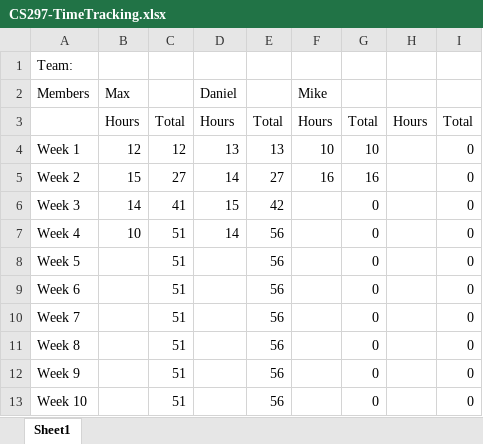
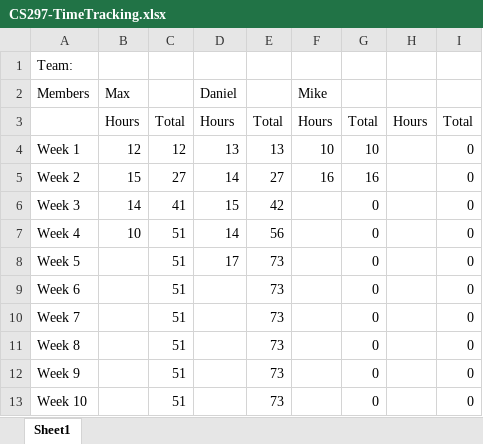
Before and after one commit to mxwdaniels/SpiritHunters-Capstone, an Excel workbook: CS297-TimeTracking.xlsx, sheet Sheet1, drawn as a sheet; values as stored, in another font and other column widths than the file's, no borders; the diff names each change by its address in the sheet, - before the commit and + after, or states it on an @@ line.

Commit message:
Update

```diff
--- a/CS297-TimeTracking.xlsx (sheet Sheet1)
+++ b/CS297-TimeTracking.xlsx (sheet Sheet1)
-D8: (empty)
+D8: 17
-E8:E13: 56
+E8:E13: 73
```
